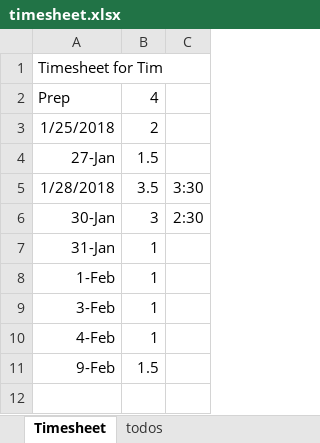
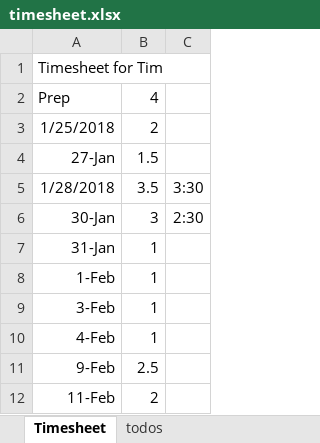
Before and after one commit to wahhabb/rts, an Excel workbook: data/timesheet.xlsx, sheet Timesheet, drawn as a sheet; values as stored, in another font and other column widths than the file's, no borders; the diff names each change by its address in the sheet, - before the commit and + after, or states it on an @@ line.

```diff
--- a/data/timesheet.xlsx (sheet Timesheet)
+++ b/data/timesheet.xlsx (sheet Timesheet)
-B11: 1.5
+B11: 2.5
+row 12: 11-Feb | 2
```
Also changed, not shown: sheet todos, 18 other files.
